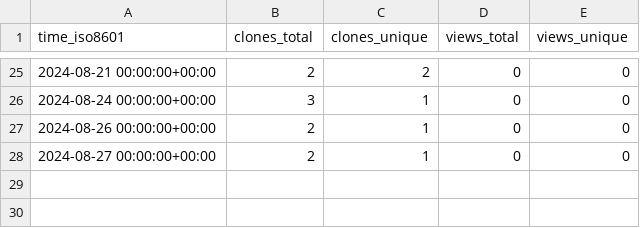
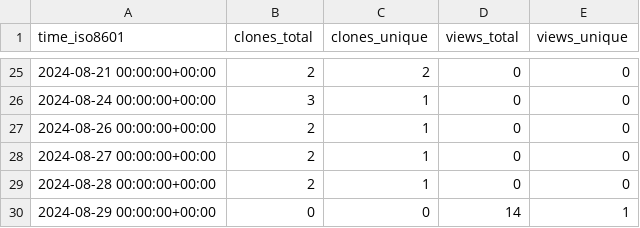
Before and after one commit to grp-bork/spire, a CSV file: grp-bork/spire/ghrs-data/views_clones_aggregate.csv, drawn as a sheet; only a part is shown, gaps mark what is left out; the diff names each change by its address in the sheet, - before the commit and + after, or states it on an @@ line.

```diff
--- a/grp-bork/spire/ghrs-data/views_clones_aggregate.csv
+++ b/grp-bork/spire/ghrs-data/views_clones_aggregate.csv
+row 29: 2024-08-28 00:00:00+00:00 | 2 | 1 | 0 | 0
+row 30: 2024-08-29 00:00:00+00:00 | 0 | 0 | 14 | 1
```
Also changed, not shown: 1 other file.
